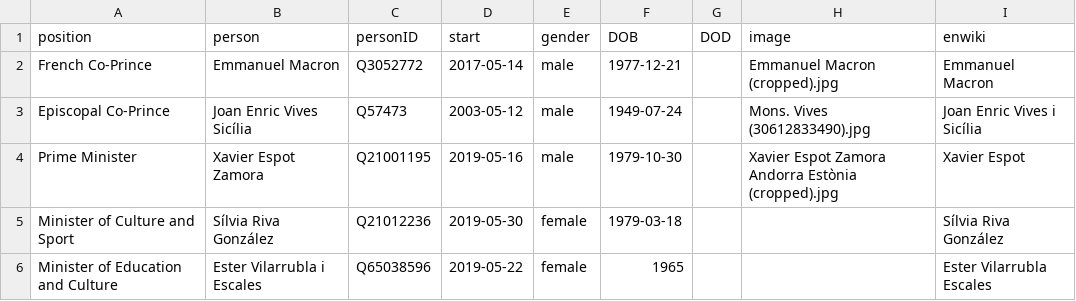
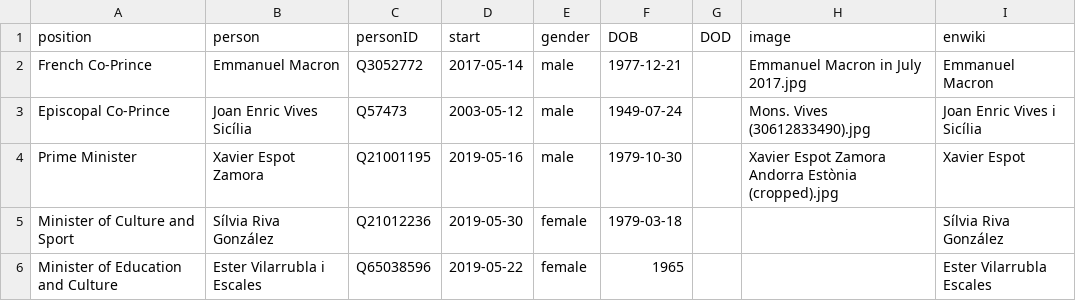
Before and after one commit to every-politician-scrapers/andorra-cabinet, a CSV file: html/current.csv, drawn as a sheet; only a part is shown.

Commit message:
HTML update

```diff
--- a/html/current.csv
+++ b/html/current.csv
@@ -1,3 +1,3 @@
 position,person,personID,start,gender,DOB,DOD,image,enwiki
-French Co-Prince,Emmanuel Macron,Q3052772,2017-05-14,male,1977-12-21,,Emmanuel Macron (cropped).jpg,Emmanuel Macron
+French Co-Prince,Emmanuel Macron,Q3052772,2017-05-14,male,1977-12-21,,Emmanuel Macron in July 2017.jpg,Emmanuel Macron
 Episcopal Co-Prince,Joan Enric Vives Sicília,Q57473,2003-05-12,male,1949-07-24,,Mons. Vives (30612833490).jpg,Joan Enric Vives i Sicília
```
